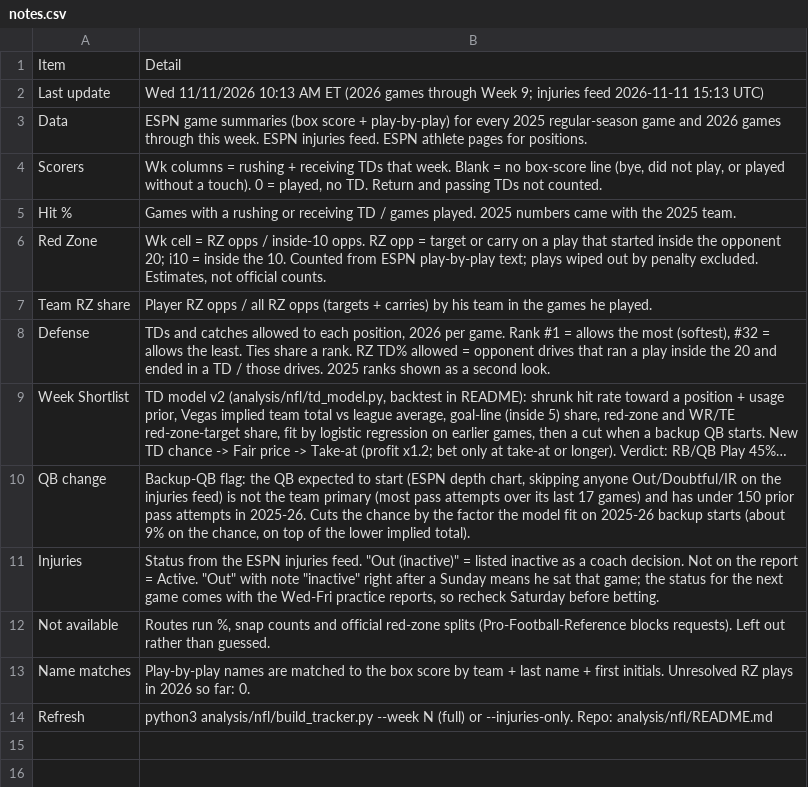
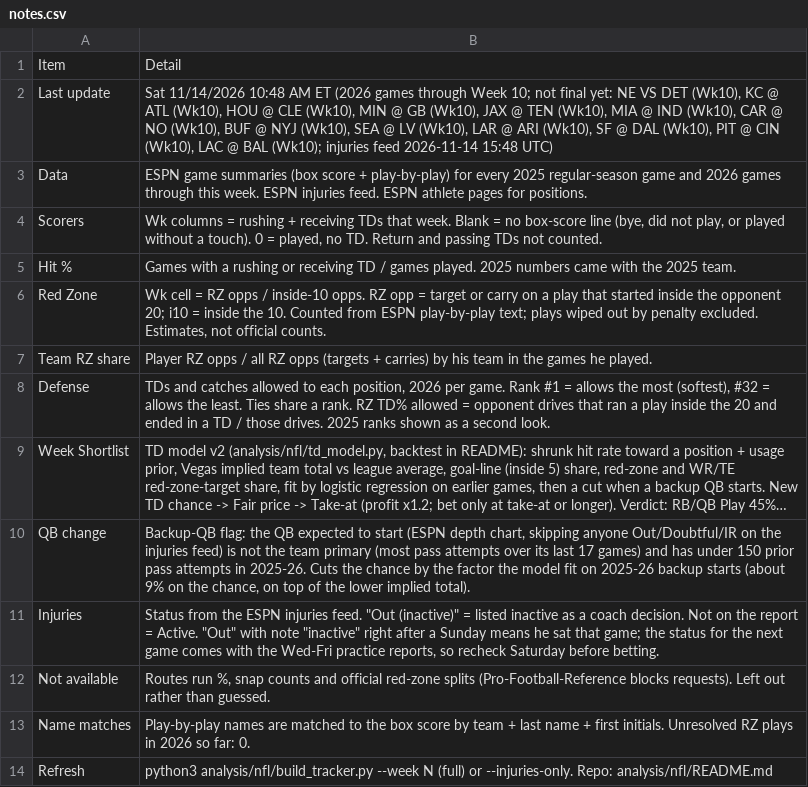
Before and after one commit to babybro652-cmd/Defined-Risk-Trading, a CSV file: analysis/nfl/out/notes.csv, drawn as a sheet; long unchanged cells end in ….

```diff
--- a/analysis/nfl/out/notes.csv
+++ b/analysis/nfl/out/notes.csv
@@ -1,3 +1,3 @@
 Item,Detail
-Last update,Wed 11/11/2026 10:13 AM ET (2026 games through Week 9; injuries feed 2026-11-11 15:13 UTC)
+Last update,"Sat 11/14/2026 10:48 AM ET (2026 games through Week 10; not final yet: NE VS DET (Wk10), KC @ ATL (Wk10), HOU @ CLE (Wk10), MIN @ GB (Wk10), JAX @ TEN (Wk10), MIA @ IND (Wk10), CAR @ NO (Wk10), BUF @ NYJ (Wk10), SEA @ LV (Wk10), LAR @ ARI (Wk10), SF @ DAL (Wk10), PIT @ CIN (Wk10), LAC @ BAL (Wk10); injuries feed 2026-11-14 15:48 UTC)"
 Data,ESPN game summaries (box score + play-by-play) for every 2025 regular-season game and 2026 games through this week. ESPN injuries feed. ESPN athlete pages for positions.
```
Also changed, not shown: analysis/nfl/out/defense.csv, analysis/nfl/out/injuries.csv, 9 other files.
